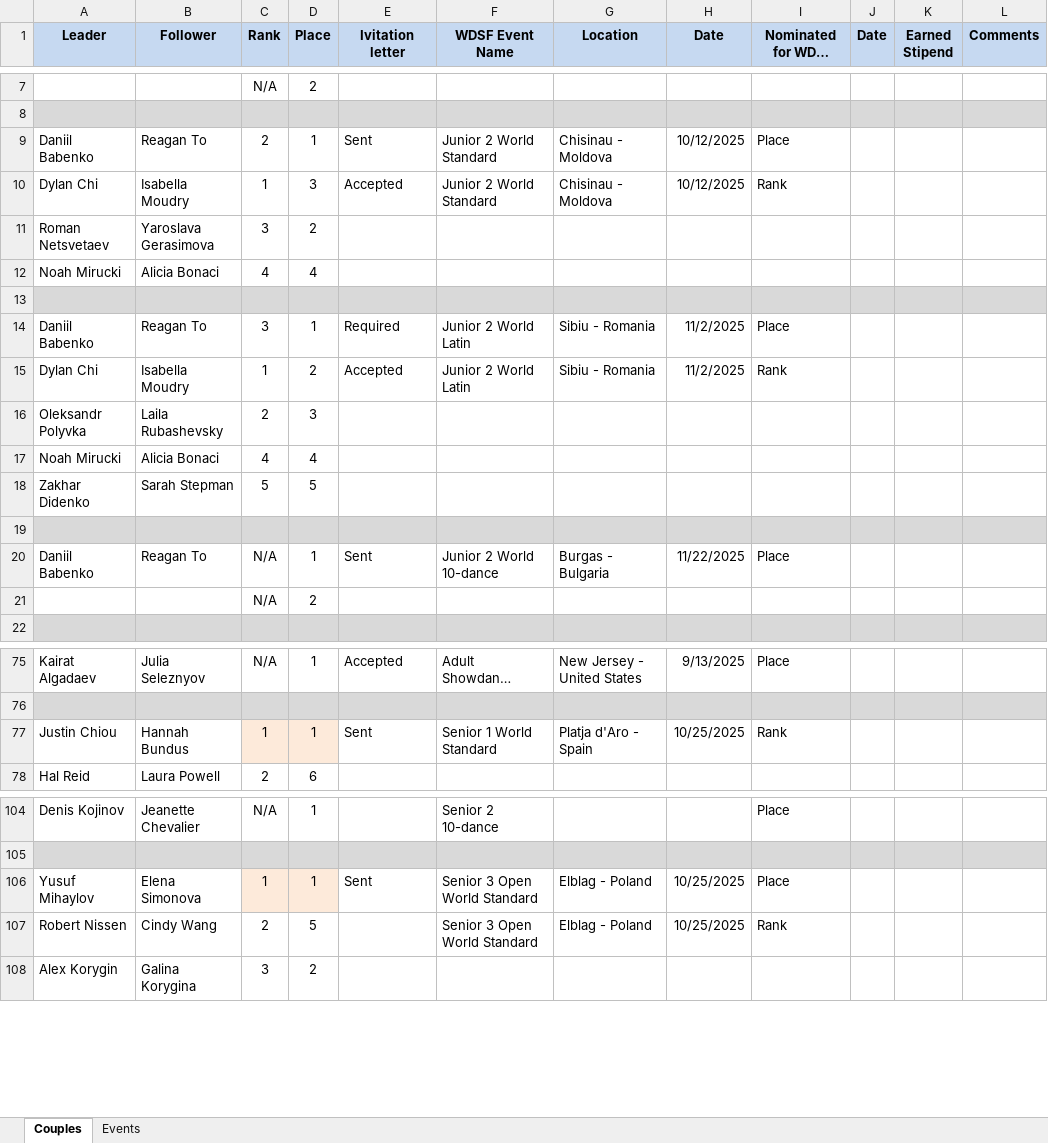
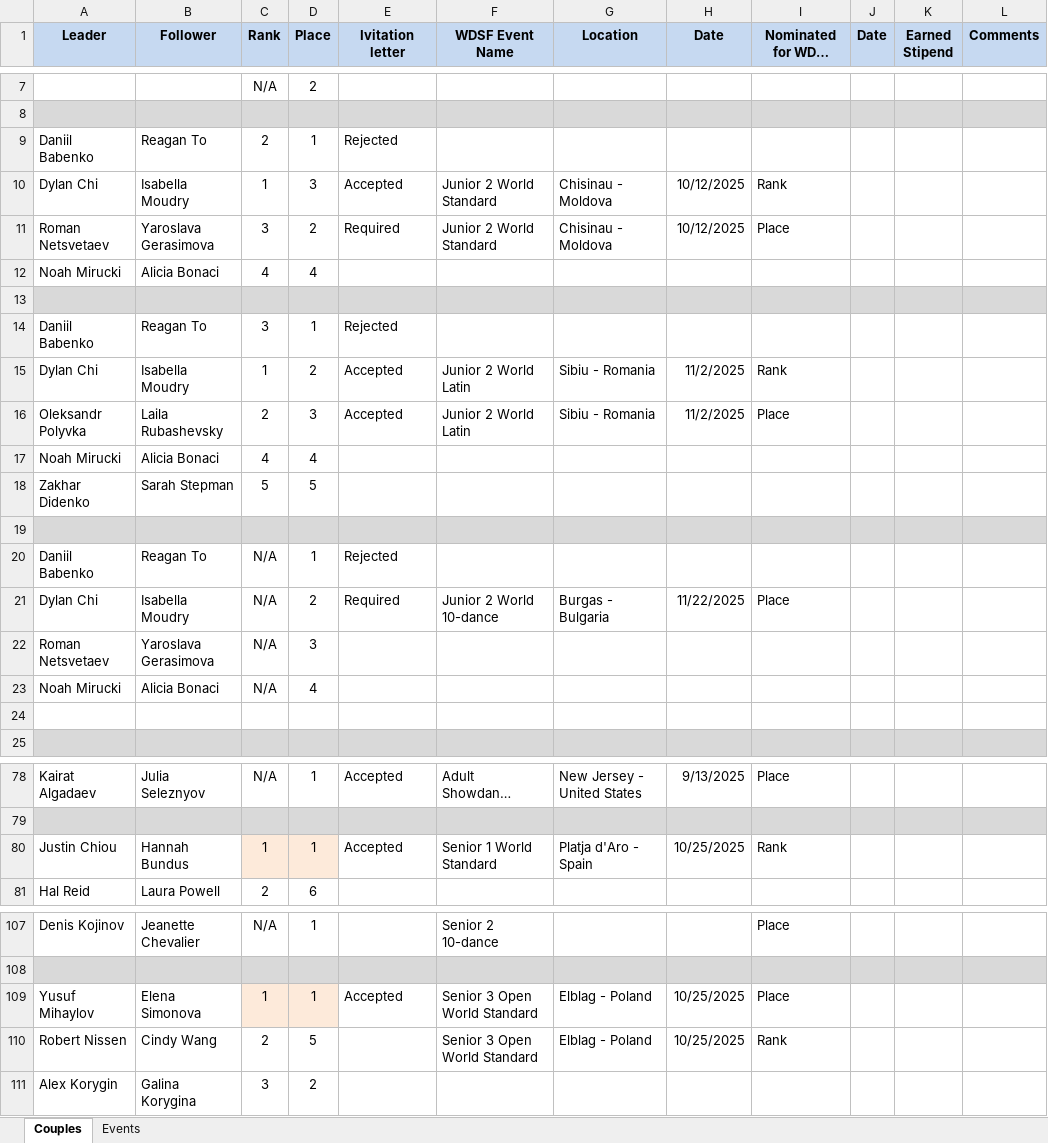
Before and after one commit to lev-vesnovskiy/usadance, an Excel workbook: 2025 Representatives.xlsx, sheet Couples, drawn as a sheet; only a part is shown, gaps mark what is left out; long unchanged cells end in …; values as stored, in another font and other column widths than the file's, no borders; conditional formats not drawn; addresses are those after the commit; the diff covers the shown part only; the diff names each change by its address in the sheet, - before the commit and + after, or states it on an @@ line.

Commit message:
updated after Babenko rejection

```diff
--- a/2025 Representatives.xlsx (sheet Couples)
+++ b/2025 Representatives.xlsx (sheet Couples)
-E9 (Ivitation letter): Sent
+E9 (Ivitation letter): Rejected
-F9 (WDSF Event Name): Junior 2 World Standard
+F9 (WDSF Event Name): (empty)
-G9 (Location): Chisinau - Moldova
+G9 (Location): (empty)
-H9 (Date): 10/12/2025
+H9 (Date): (empty)
-I9 (Nominated for WDSF event by): Place
+I9 (Nominated for WDSF event by): (empty)
-E11 (Ivitation letter): (empty)
+E11 (Ivitation letter): Required
-F11 (WDSF Event Name): (empty)
+F11 (WDSF Event Name): Junior 2 World Standard
-G11 (Location): (empty)
+G11 (Location): Chisinau - Moldova
-H11 (Date): (empty)
+H11 (Date): 10/12/2025
-I11 (Nominated for WDSF event by): (empty)
+I11 (Nominated for WDSF event by): Place
-E14 (Ivitation letter): Required
+E14 (Ivitation letter): Rejected
-F14 (WDSF Event Name): Junior 2 World Latin
+F14 (WDSF Event Name): (empty)
-G14 (Location): Sibiu - Romania
+G14 (Location): (empty)
-H14 (Date): 11/2/2025
+H14 (Date): (empty)
-I14 (Nominated for WDSF event by): Place
+I14 (Nominated for WDSF event by): (empty)
-E16 (Ivitation letter): (empty)
+E16 (Ivitation letter): Accepted
-F16 (WDSF Event Name): (empty)
+F16 (WDSF Event Name): Junior 2 World Latin
-G16 (Location): (empty)
+G16 (Location): Sibiu - Romania
-H16 (Date): (empty)
+H16 (Date): 11/2/2025
-I16 (Nominated for WDSF event by): (empty)
+I16 (Nominated for WDSF event by): Place
-E20 (Ivitation letter): Sent
+E20 (Ivitation letter): Rejected
-F20 (WDSF Event Name): Junior 2 World 10-dance
+F20 (WDSF Event Name): (empty)
-G20 (Location): Burgas - Bulgaria
+G20 (Location): (empty)
-H20 (Date): 11/22/2025
+H20 (Date): (empty)
-I20 (Nominated for WDSF event by): Place
+I20 (Nominated for WDSF event by): (empty)
+row 21: Dylan Chi | Isabella Moudry | N/A | 2 | Required | Junior 2 World 10-dance | Burgas - Bulgaria | 11/22/2025 | Place
+row 22: Roman Netsvetaev | Yaroslava Gerasimova | N/A | 3
+row 23: Noah Mirucki | Alicia Bonaci | N/A | 4
-row 24:  |  | N/A | 2
+row 24: (empty)
-E80 (Ivitation letter): Sent
+E80 (Ivitation letter): Accepted
-E109 (Ivitation letter): Sent
+E109 (Ivitation letter): Accepted
```
Also changed, not shown: 8 edited cells elsewhere in this sheet, formulas that keep their value.
